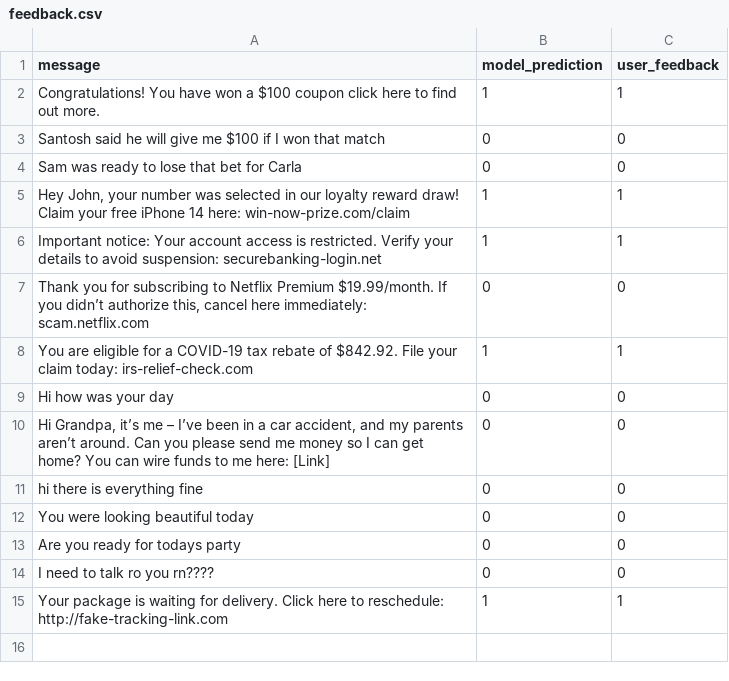
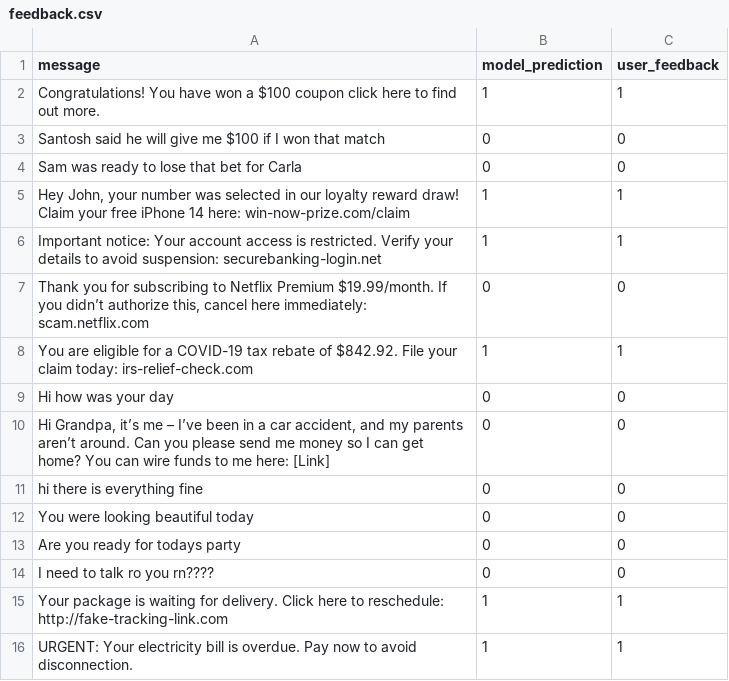
Before and after one commit to MohammadZiyafatAbbas/SMS-Spam-Detector, a CSV file: data/feedback.csv, drawn as a sheet.

Commit message:
Update feedback.csv from Streamlit app

```diff
--- a/data/feedback.csv
+++ b/data/feedback.csv
@@ -15 +15,2 @@ I need to talk ro you rn????,0,0
 Your package is waiting for delivery. Click here to reschedule: http://fake-tracking-link.com,1,1
+URGENT: Your electricity bill is overdue. Pay now to avoid disconnection.,1,1
```
